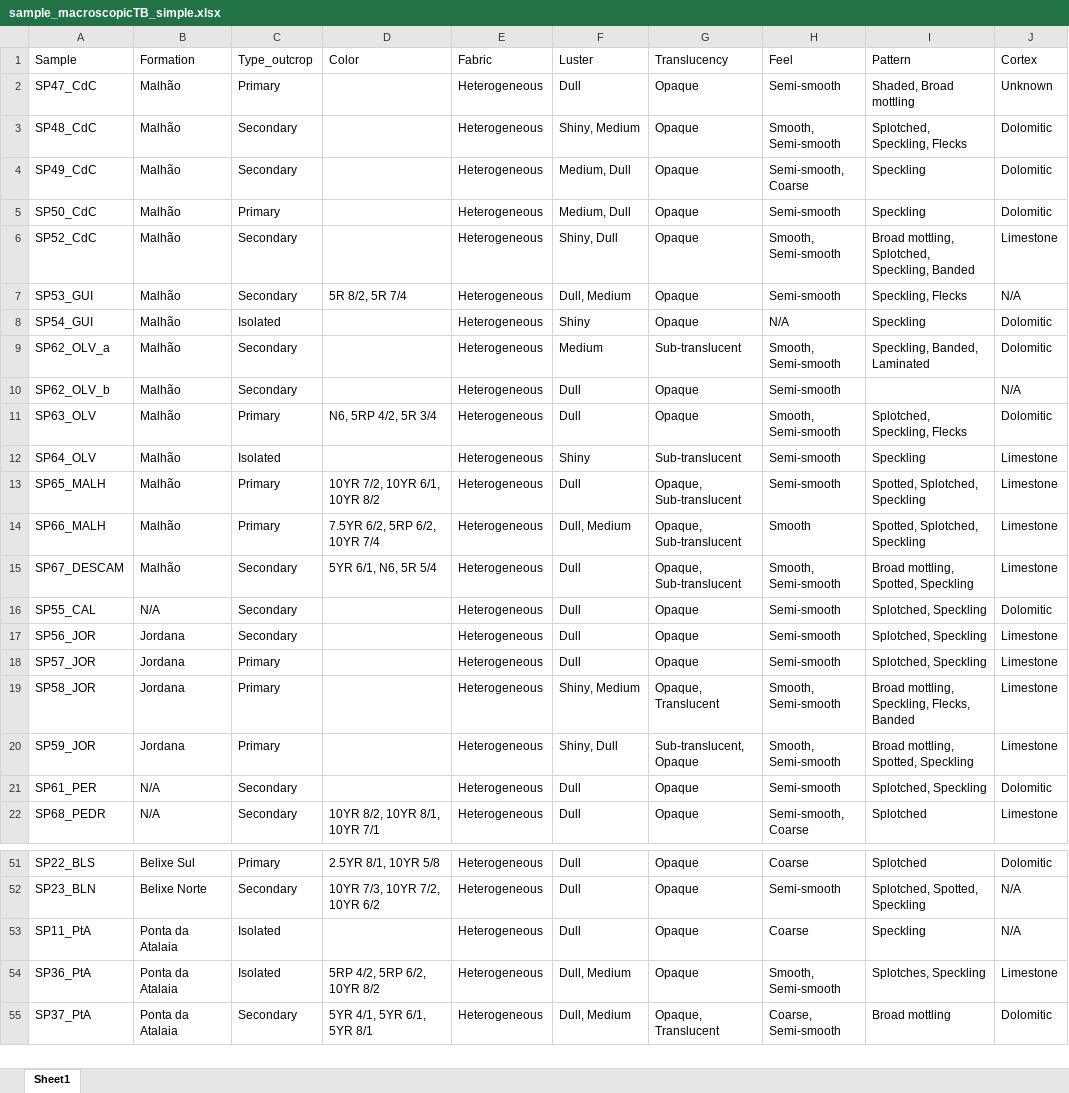
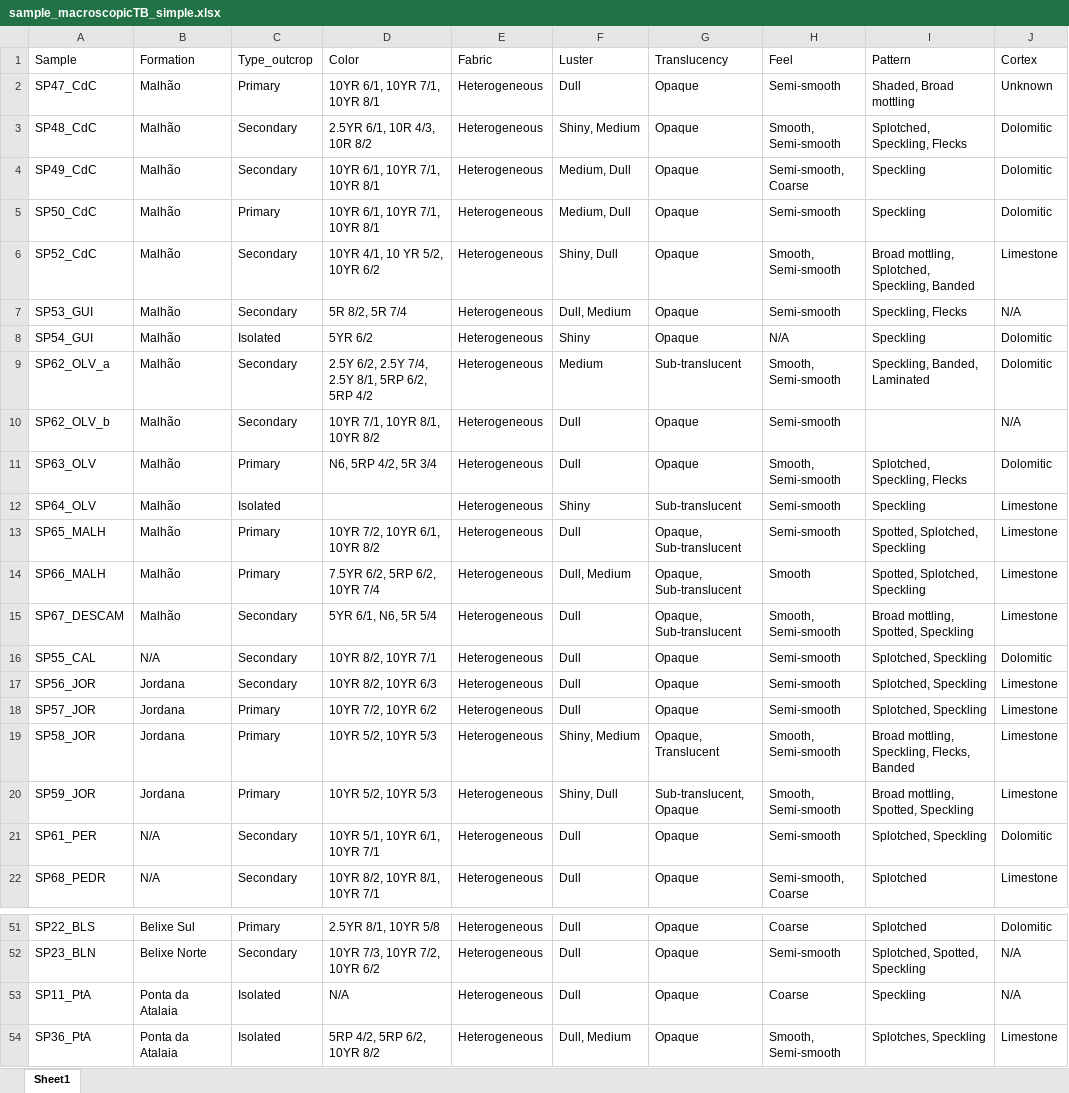
Before and after one commit to jbelmiro/FramesReferenceChert, an Excel workbook: analysis/data/supplementary_data/sample_macroscopicTB_simple.xlsx, sheet Sheet1, drawn as a sheet; only a part is shown, gaps mark what is left out; the shorter side is filled out with more unchanged rows; values as stored, in another font and other column widths than the file's, no borders; the diff names each change by its address in the sheet, - before the commit and + after, or states it on an @@ line.

```diff
--- a/analysis/data/supplementary_data/sample_macroscopicTB_simple.xlsx (sheet Sheet1)
+++ b/analysis/data/supplementary_data/sample_macroscopicTB_simple.xlsx (sheet Sheet1)
-D2 (Color): (empty)
+D2 (Color): 10YR 6/1, 10YR 7/1, 10YR 8/1
-D3 (Color): (empty)
+D3 (Color): 2.5YR 6/1, 10R 4/3, 10R 8/2
-D4:D5 (Color): (empty)
+D4:D5 (Color): 10YR 6/1, 10YR 7/1, 10YR 8/1
-D6 (Color): (empty)
+D6 (Color): 10YR 4/1, 10 YR 5/2, 10YR 6/2
-D8 (Color): (empty)
+D8 (Color): 5YR 6/2
-D9 (Color): (empty)
+D9 (Color): 2.5Y 6/2, 2.5Y 7/4, 2.5Y 8/1, 5RP 6/2, 5RP 4/2
-D10 (Color): (empty)
+D10 (Color): 10YR 7/1, 10YR 8/1, 10YR 8/2
-D16 (Color): (empty)
+D16 (Color): 10YR 8/2, 10YR 7/1
-D17 (Color): (empty)
+D17 (Color): 10YR 8/2, 10YR 6/3
-D18 (Color): (empty)
+D18 (Color): 10YR 7/2, 10YR 6/2
-D19:D20 (Color): (empty)
+D19:D20 (Color): 10YR 5/2, 10YR 5/3
-D21 (Color): (empty)
+D21 (Color): 10YR 5/1, 10YR 6/1, 10YR 7/1
-D53 (Color): (empty)
+D53 (Color): N/A
```
Also changed, not shown: 36 other files.
